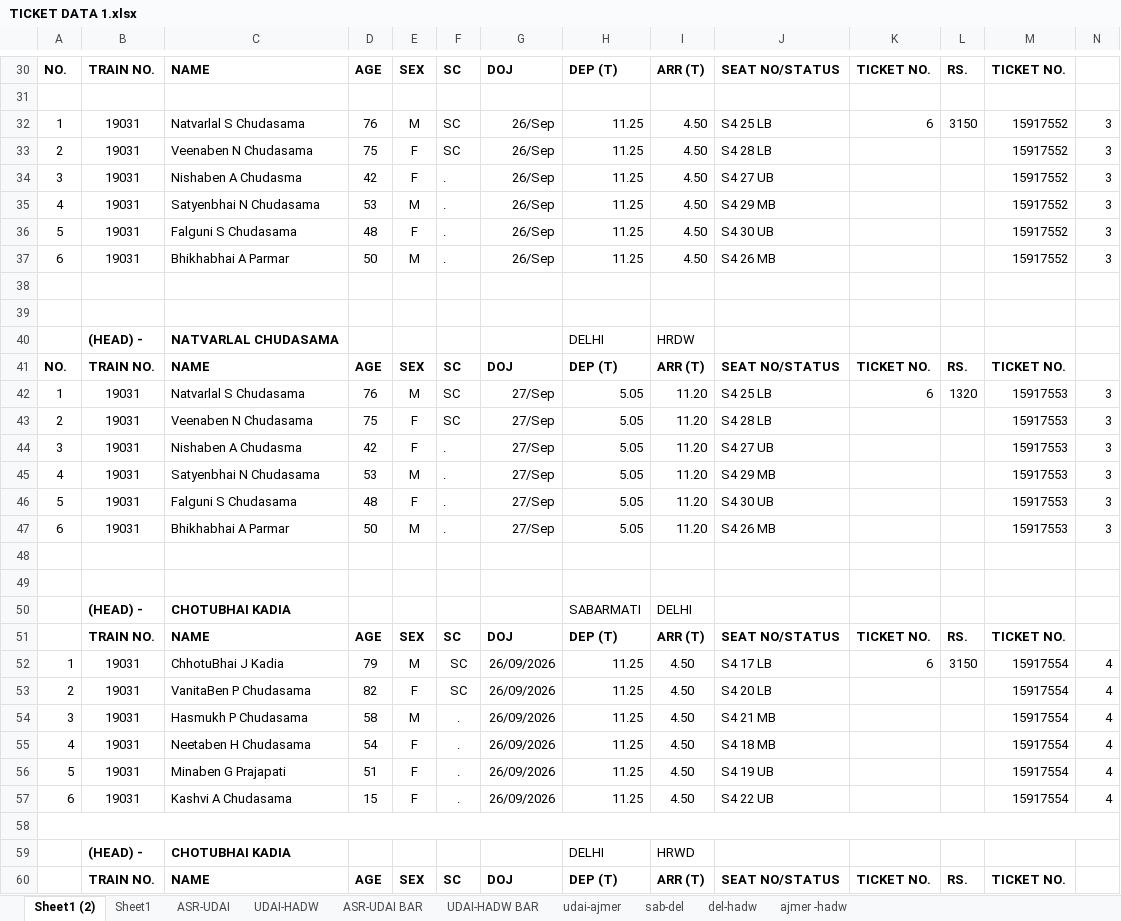
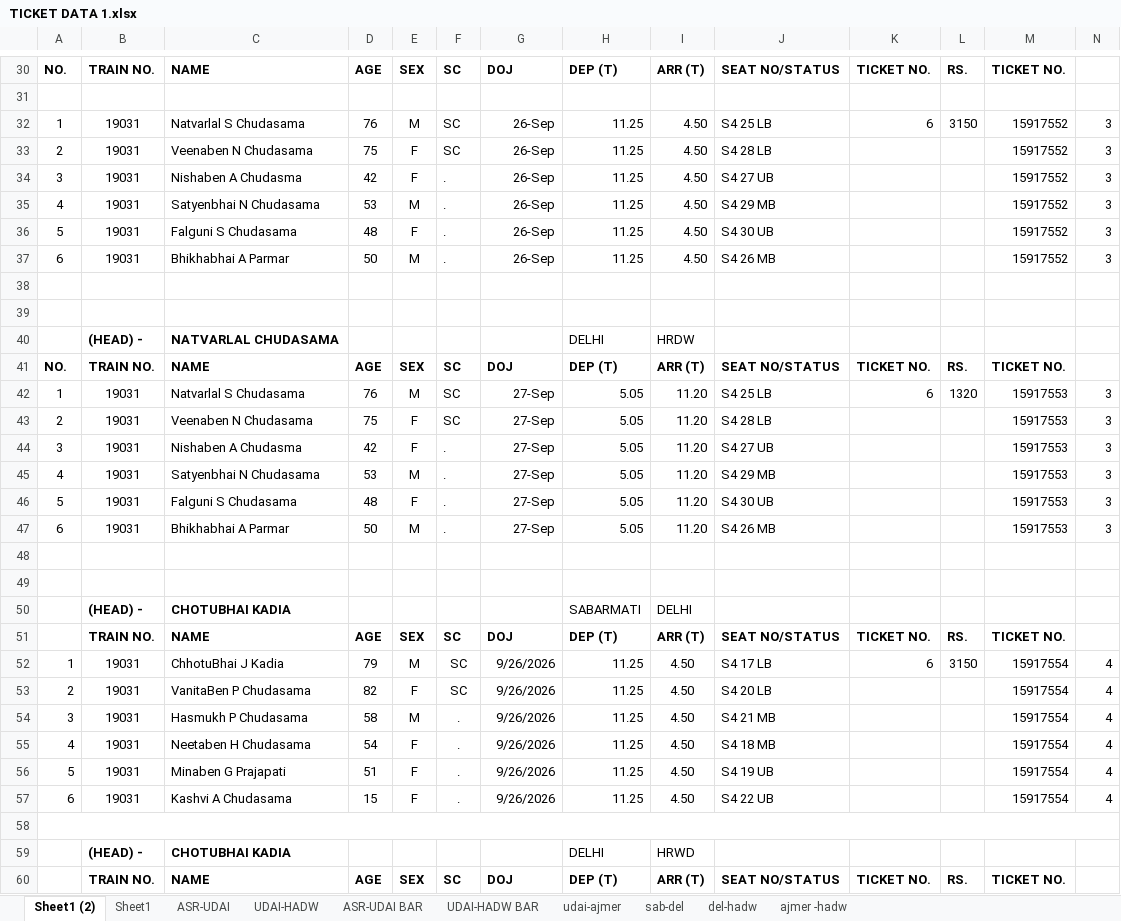
Before and after one commit to dhruveemardiya/Ticik, an Excel workbook: TICKET DATA 1.xlsx, sheet Sheet1 (2), drawn as a sheet; only a part is shown, gaps mark what is left out; values as stored, in another font and other column widths than the file's, no borders; the diff covers the shown part only; the diff names each change by its address in the sheet, - before the commit and + after, or states it on an @@ line.

```diff
--- a/TICKET DATA 1.xlsx (sheet Sheet1 (2))
+++ b/TICKET DATA 1.xlsx (sheet Sheet1 (2))
-G32:G37: 26/Sep
+G32:G37: 26-Sep
-G42:G47: 27/Sep
+G42:G47: 27-Sep
-G52:G57: 26/09/2026
+G52:G57: 9/26/2026
```
Also changed, not shown: 225 edited cells elsewhere in this sheet, sheet Sheet1, sheet ASR-UDAI BAR, sheet UDAI-HADW BAR, sheet UDAI-HADW, sheet ASR-UDAI, sheet sab-del, 3 more sheets, hidden cells, TICKET ONEWAY.xlsx, Train HRDW-AHM ON 3RD OCT (2).xlsx, 21 other files.
